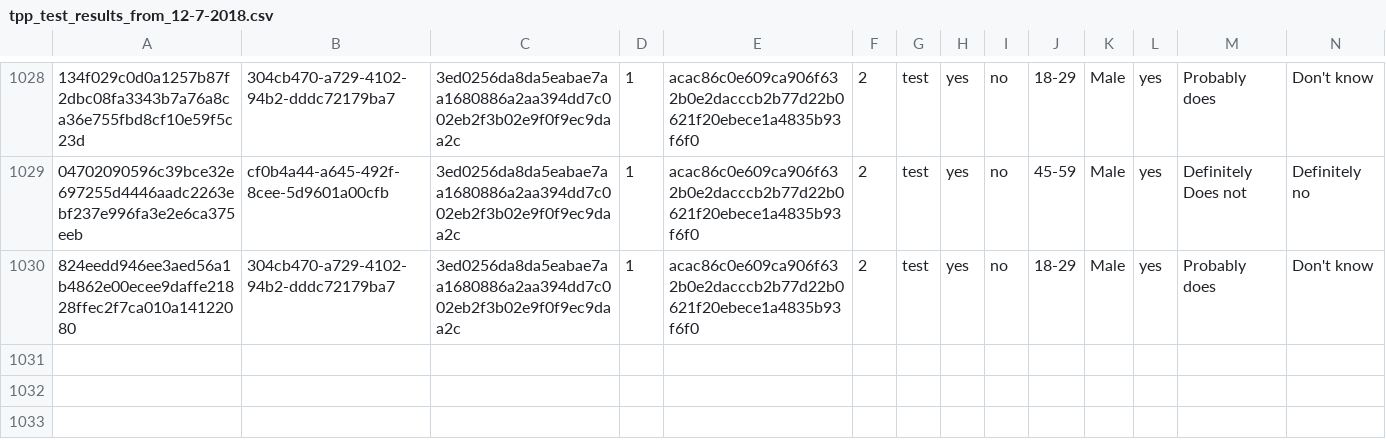
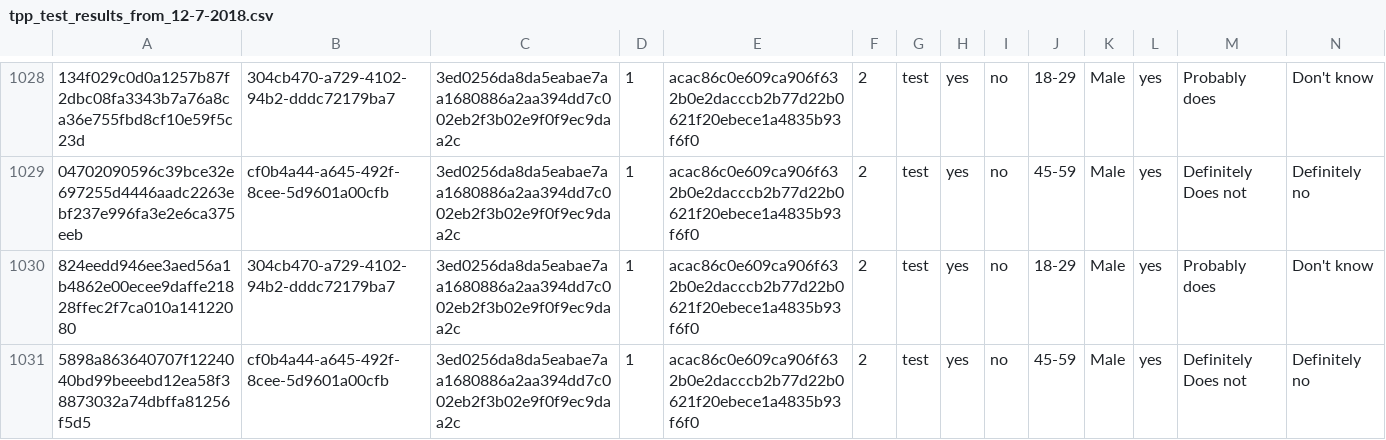
Before and after one commit to kekecsz/transparent-psi-results, a CSV file: tpp_test_results_from_12-7-2018.csv, drawn as a sheet; only a part is shown, gaps mark what is left out; rows hold the shown columns only; the diff names each change by its address in the sheet, - before the commit and + after, or states it on an @@ line.

Commit message:
data received

```diff
--- a/tpp_test_results_from_12-7-2018.csv
+++ b/tpp_test_results_from_12-7-2018.csv
+row 1031: 5898a863640707f1224040bd99beeebd12ea58f38873032a74dbffa81256f5d5 | cf0b4a44-a645-492f-8cee-5d9601a00cfb | 3ed0256da8da5eabae7aa1680886a2aa394dd7c002eb2f3b02e9f0f9ec9daa2c | 1 | acac86c0e609ca906f632b0e2dacccb2b77d22b0621f20ebece1a4835b93f6f0 | 2 | test | yes | no | 45-59 | Male | yes | Definitely Does not | Definitely no
```
